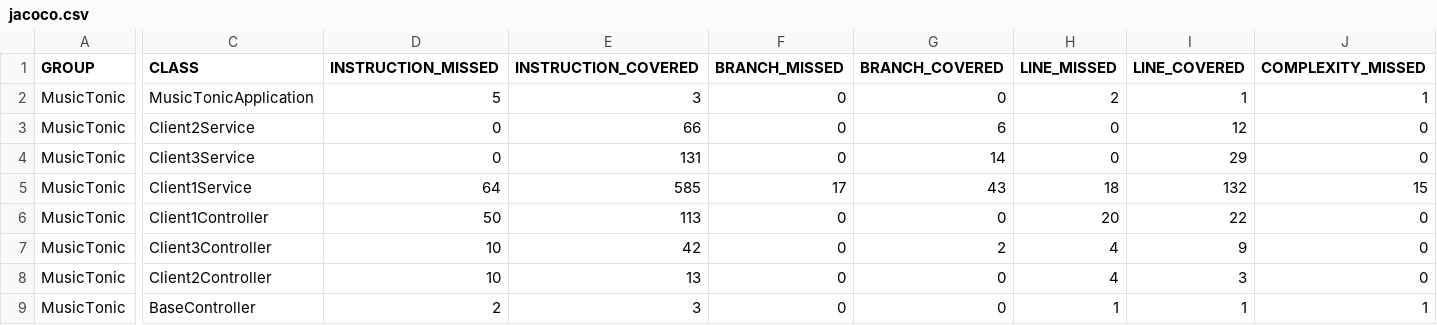
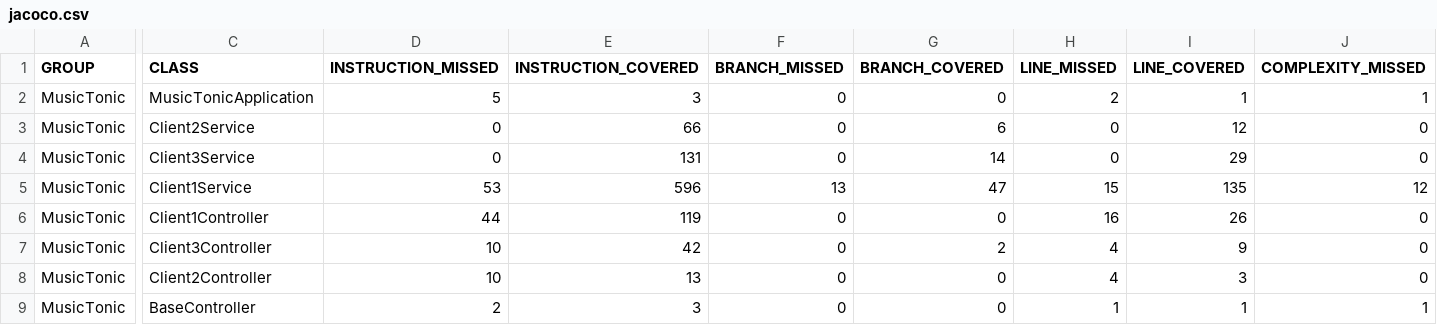
Before and after one commit to J-Rebs/friendly-couscous, a CSV file: MusicTonic/target/site/jacoco/jacoco.csv, drawn as a sheet; only a part is shown, gaps mark what is left out; the diff covers the shown part only; the diff names each change by its address in the sheet, - before the commit and + after, or states it on an @@ line.

Commit message:
Test subscribeDefaultPlaylistGood() added "subscribeDefaultPlaylist() WORKS given a list of playlists where one playlist is default, as expected"

```diff
--- a/MusicTonic/target/site/jacoco/jacoco.csv
+++ b/MusicTonic/target/site/jacoco/jacoco.csv
-D5 (INSTRUCTION_MISSED): 64
+D5 (INSTRUCTION_MISSED): 53
-E5 (INSTRUCTION_COVERED): 585
+E5 (INSTRUCTION_COVERED): 596
-F5 (BRANCH_MISSED): 17
+F5 (BRANCH_MISSED): 13
-G5 (BRANCH_COVERED): 43
+G5 (BRANCH_COVERED): 47
-H5 (LINE_MISSED): 18
+H5 (LINE_MISSED): 15
-I5 (LINE_COVERED): 132
+I5 (LINE_COVERED): 135
-J5 (COMPLEXITY_MISSED): 15
+J5 (COMPLEXITY_MISSED): 12
-D6 (INSTRUCTION_MISSED): 50
+D6 (INSTRUCTION_MISSED): 44
-E6 (INSTRUCTION_COVERED): 113
+E6 (INSTRUCTION_COVERED): 119
-H6 (LINE_MISSED): 20
+H6 (LINE_MISSED): 16
-I6 (LINE_COVERED): 22
+I6 (LINE_COVERED): 26
```
Also changed, not shown: 1 edited cell elsewhere in this file, 37 other files.
